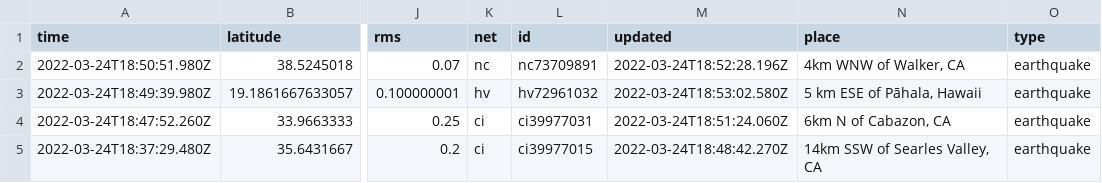
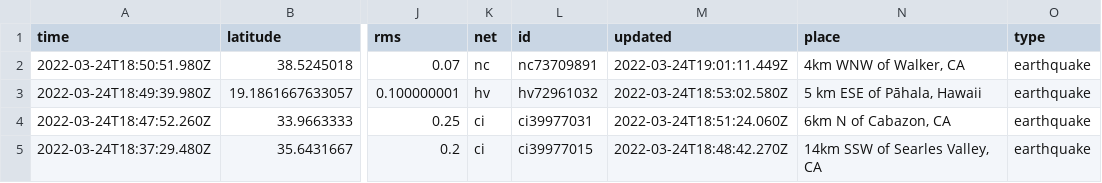
Before and after one commit to pbock/nicar22-github-actions, a CSV file: usgs_current.csv, drawn as a sheet; only a part is shown, gaps mark what is left out; the diff covers the shown part only; the diff names each change by its address in the sheet, - before the commit and + after, or states it on an @@ line.

```diff
--- a/usgs_current.csv
+++ b/usgs_current.csv
-M2 (updated): 2022-03-24T18:52:28.196Z
+M2 (updated): 2022-03-24T19:01:11.449Z
```
Also changed, not shown: 1 added row, 2 removed rows and 9 edited cells elsewhere in this file, usgs_main.csv.
